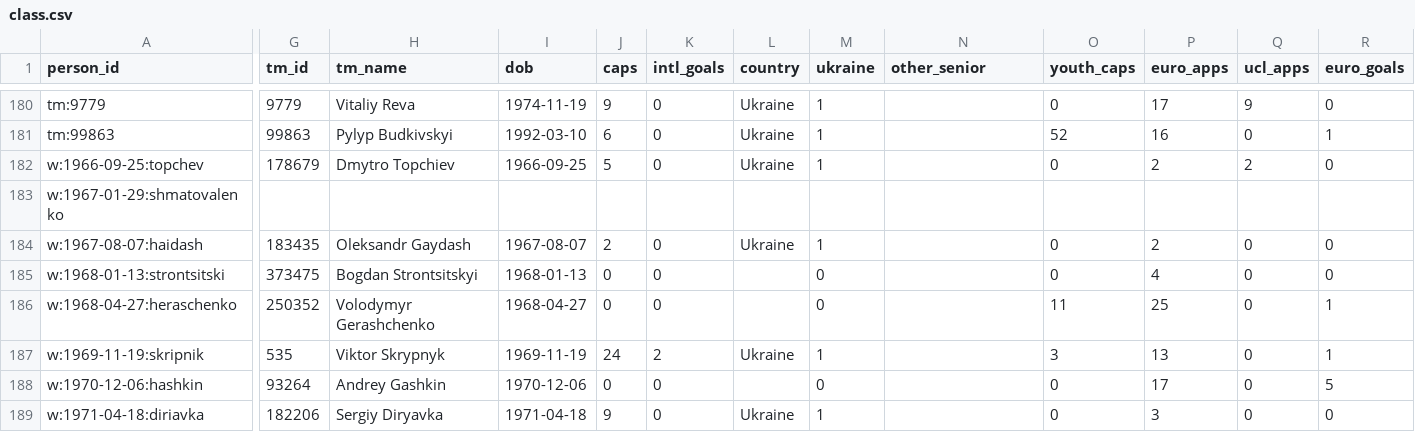
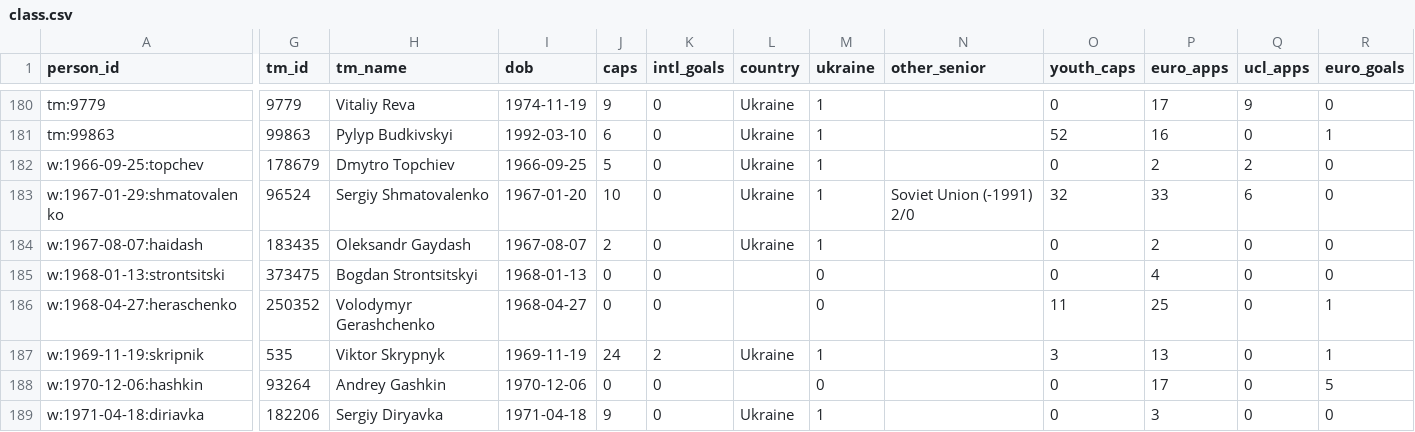
Before and after one commit to podogrej/upl-30-0, a CSV file: data/class/class.csv, drawn as a sheet; only a part is shown, gaps mark what is left out; the diff covers the shown part only; the diff names each change by its address in the sheet, - before the commit and + after, or states it on an @@ line.

```diff
--- a/data/class/class.csv
+++ b/data/class/class.csv
-G183 (tm_id): (empty)
+G183 (tm_id): 96524
-H183 (tm_name): (empty)
+H183 (tm_name): Sergiy Shmatovalenko
-I183 (dob): (empty)
+I183 (dob): 1967-01-20
-J183 (caps): (empty)
+J183 (caps): 10
-K183 (intl_goals): (empty)
+K183 (intl_goals): 0
-L183 (country): (empty)
+L183 (country): Ukraine
-M183 (ukraine): (empty)
+M183 (ukraine): 1
-N183 (other_senior): (empty)
+N183 (other_senior): Soviet Union (-1991) 2/0
-O183 (youth_caps): (empty)
+O183 (youth_caps): 32
-P183 (euro_apps): (empty)
+P183 (euro_apps): 33
-Q183 (ucl_apps): (empty)
+Q183 (ucl_apps): 6
-R183 (euro_goals): (empty)
+R183 (euro_goals): 0
```
Also changed, not shown: 101 edited cells elsewhere in this file, data/class/class_score.csv, 4 other files.
